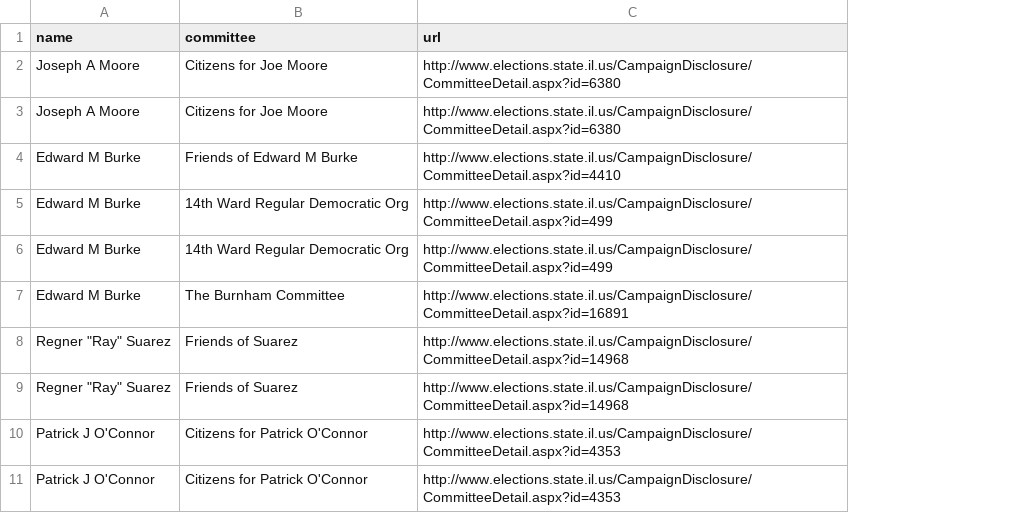
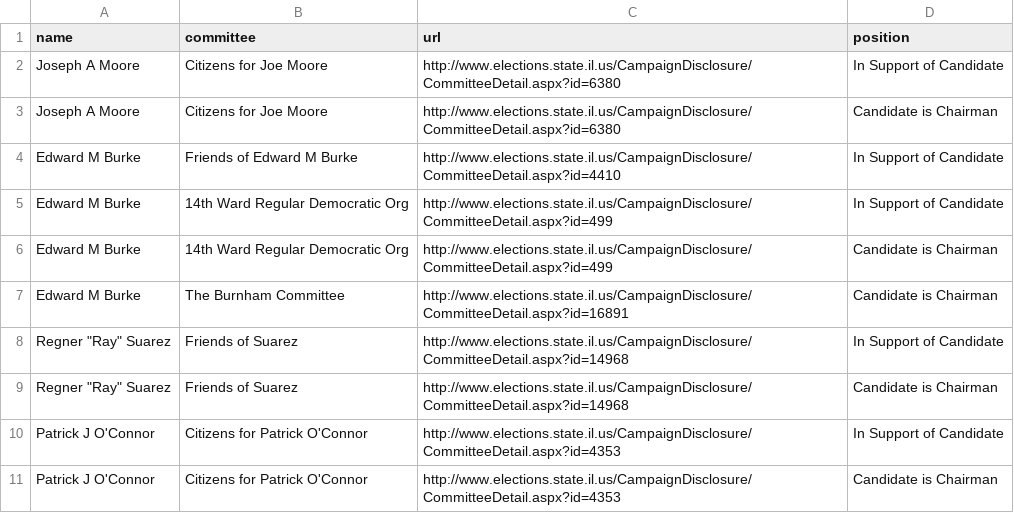
Before and after one commit to datamade/war-chest, a CSV file: dump.csv, drawn as a sheet; only a part is shown; the diff names each change by its address in the sheet, - before the commit and + after, or states it on an @@ line.

Commit message:
Added updated csv with position script to make it

```diff
--- a/dump.csv
+++ b/dump.csv
+column D (position), rows 2-11: In Support of Candidate | Candidate is Chairman | In Support of Candidate | In Support of Candidate | Candidate is Chairman | Candidate is Chairman | In Support of Candidate | Candidate is Chairman | In Support of Candidate | Candidate is Chairman
```
Also changed, not shown: 1 other file.
